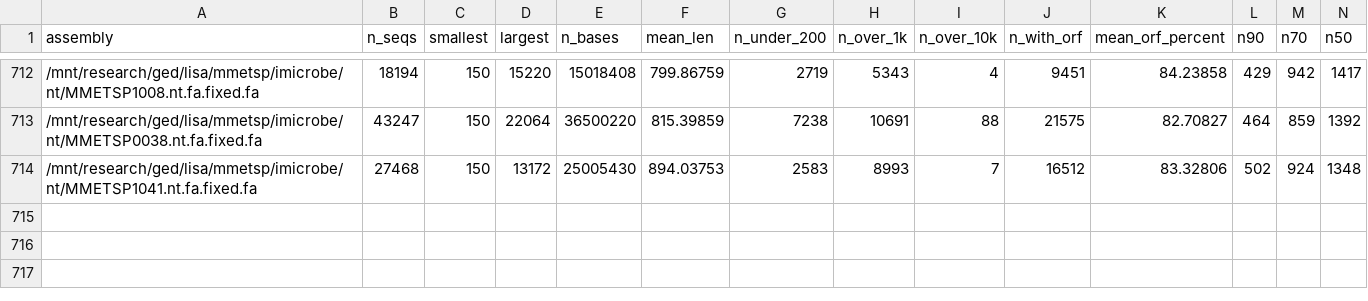
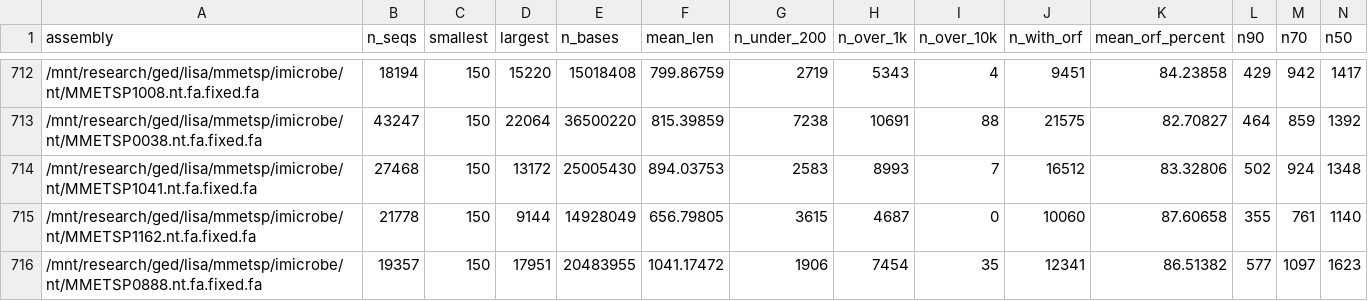
Before and after one commit to johnsolk/MMETSP, a CSV file: assembly_evaluation_data/transrate_reverse_scores_nt.csv, drawn as a sheet; only a part is shown, gaps mark what is left out; rows hold the shown columns only; the diff names each change by its address in the sheet, - before the commit and + after, or states it on an @@ line.

Commit message:
fixed transrate reference metrics, again

```diff
--- a/assembly_evaluation_data/transrate_reverse_scores_nt.csv
+++ b/assembly_evaluation_data/transrate_reverse_scores_nt.csv
+row 715: /mnt/research/ged/lisa/mmetsp/imicrobe/nt/MMETSP1162.nt.fa.fixed.fa | 21778 | 150 | 9144 | 14928049 | 656.79805 | 3615 | 4687 | 0 | 10060 | 87.60658 | 355 | 761 | 1140
+row 716: /mnt/research/ged/lisa/mmetsp/imicrobe/nt/MMETSP0888.nt.fa.fixed.fa | 19357 | 150 | 17951 | 20483955 | 1041.17472 | 1906 | 7454 | 35 | 12341 | 86.51382 | 577 | 1097 | 1623
```
Also changed, not shown: assembly_evaluation_data/transrate_reference_scores_nt.csv, 1 other file.
